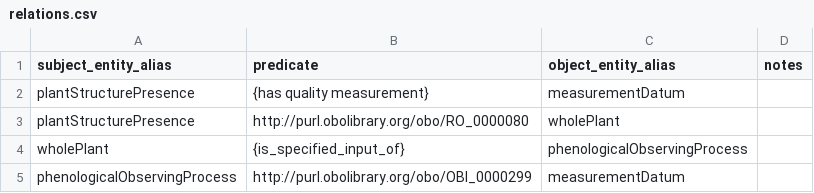
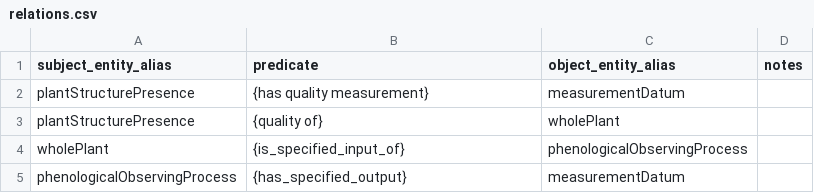
Before and after one commit to biocodellc/ontology-data-pipeline, a CSV file: projects/asu/config/relations.csv, drawn as a sheet.

```diff
--- a/projects/asu/config/relations.csv
+++ b/projects/asu/config/relations.csv
@@ -2,4 +2,4 @@ subject_entity_alias,predicate,object_entity_alias,notes
 plantStructurePresence,{has quality measurement},measurementDatum,
-plantStructurePresence,http://purl.obolibrary.org/obo/RO_0000080,wholePlant,
+plantStructurePresence,{quality of},wholePlant,
 wholePlant,{is_specified_input_of},phenologicalObservingProcess,
-phenologicalObservingProcess,http://purl.obolibrary.org/obo/OBI_0000299,measurementDatum,
+phenologicalObservingProcess,{has_specified_output},measurementDatum,
```
Also changed, not shown: projects/asu/config/entity.csv, projects/asu/config/phenophase_descriptions.csv, 9 other files.
